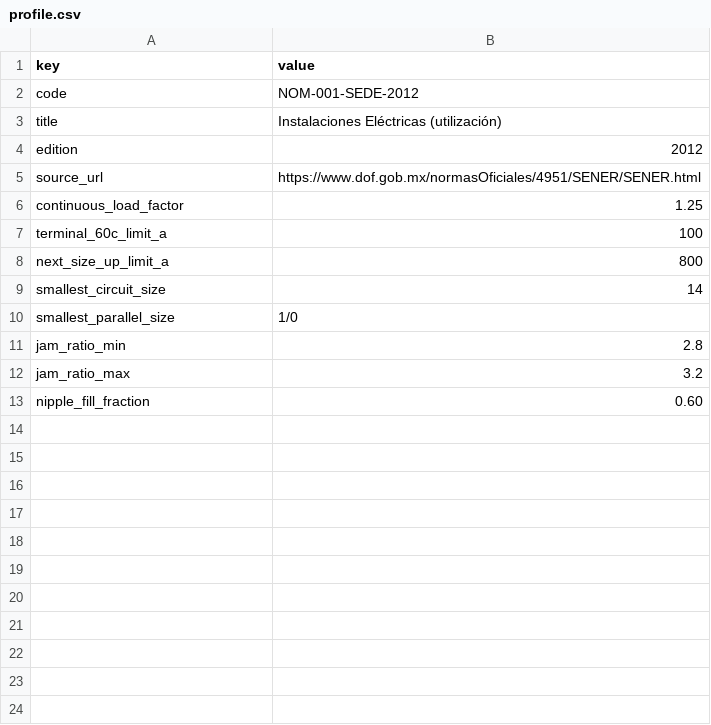
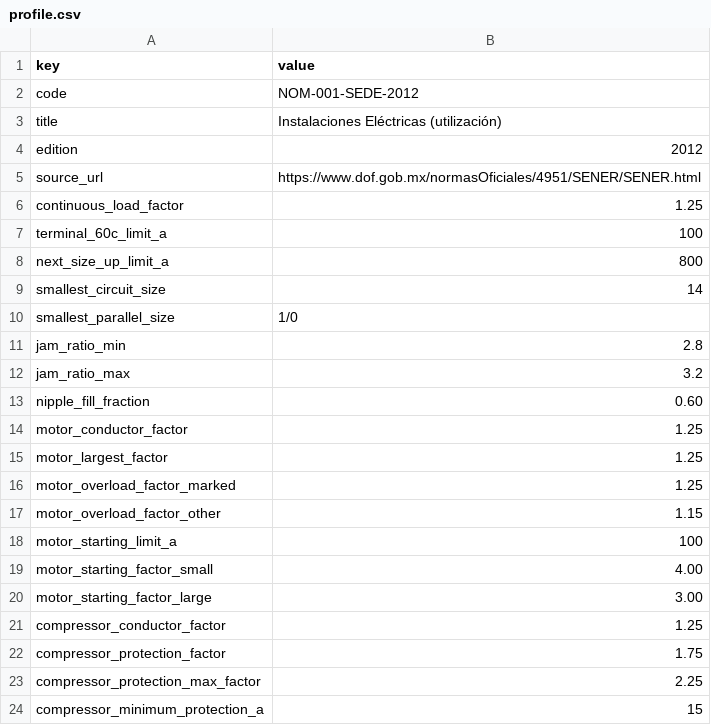
Before and after one commit to JAAM08/IEEStudio, a CSV file: data/nom-001-sede-2012/profile.csv, drawn as a sheet; the diff names each change by its address in the sheet, - before the commit and + after, or states it on an @@ line.

```diff
--- a/data/nom-001-sede-2012/profile.csv
+++ b/data/nom-001-sede-2012/profile.csv
+row 14: motor_conductor_factor | 1.25
+row 15: motor_largest_factor | 1.25
+row 16: motor_overload_factor_marked | 1.25
+row 17: motor_overload_factor_other | 1.15
+row 18: motor_starting_limit_a | 100
+row 19: motor_starting_factor_small | 4.00
+row 20: motor_starting_factor_large | 3.00
+row 21: compressor_conductor_factor | 1.25
+row 22: compressor_protection_factor | 1.75
+row 23: compressor_protection_max_factor | 2.25
+row 24: compressor_minimum_protection_a | 15
```
Also changed, not shown: data/nom-001-sede-2012/references.csv, 19 other files.
